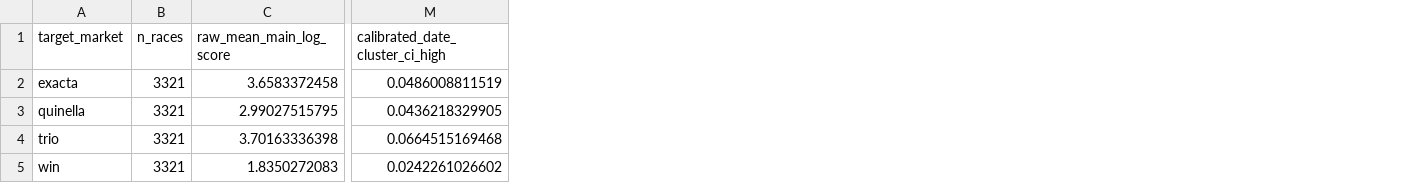
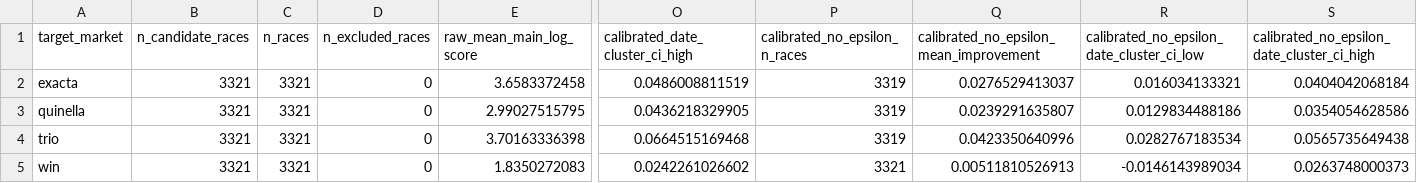
Before and after one commit to Joocheol/kra-post-trifecta, a CSV file: outputs/main_external_log_scores.csv, drawn as a sheet; only a part is shown, gaps mark what is left out; the diff names each change by its address in the sheet, - before the commit and + after, or states it on an @@ line.

```diff
--- a/outputs/main_external_log_scores.csv
+++ b/outputs/main_external_log_scores.csv
+column B (n_candidate_races), rows 2-5: all 3321
+column D (n_excluded_races), rows 2-5: all 0
+column P (calibrated_no_epsilon_n_races), rows 2-5: 3319 | 3319 | 3319 | 3321
+column Q, rows 1-5: calibrated_no_epsilon_mean_improvement | 0.0276529413037 | 0.0239291635807 | 0.0423350640996 | 0.00511810526913
+column R, rows 1-5: calibrated_no_epsilon_date_cluster_ci_low | 0.016034133321 | 0.0129834488186 | 0.0282767183534 | -0.0146143989034
+column S, rows 1-5: calibrated_no_epsilon_date_cluster_ci_high | 0.0404042068184 | 0.0354054628586 | 0.0565735649438 | 0.0263748000373
```
Also changed, not shown: 19 other files.
